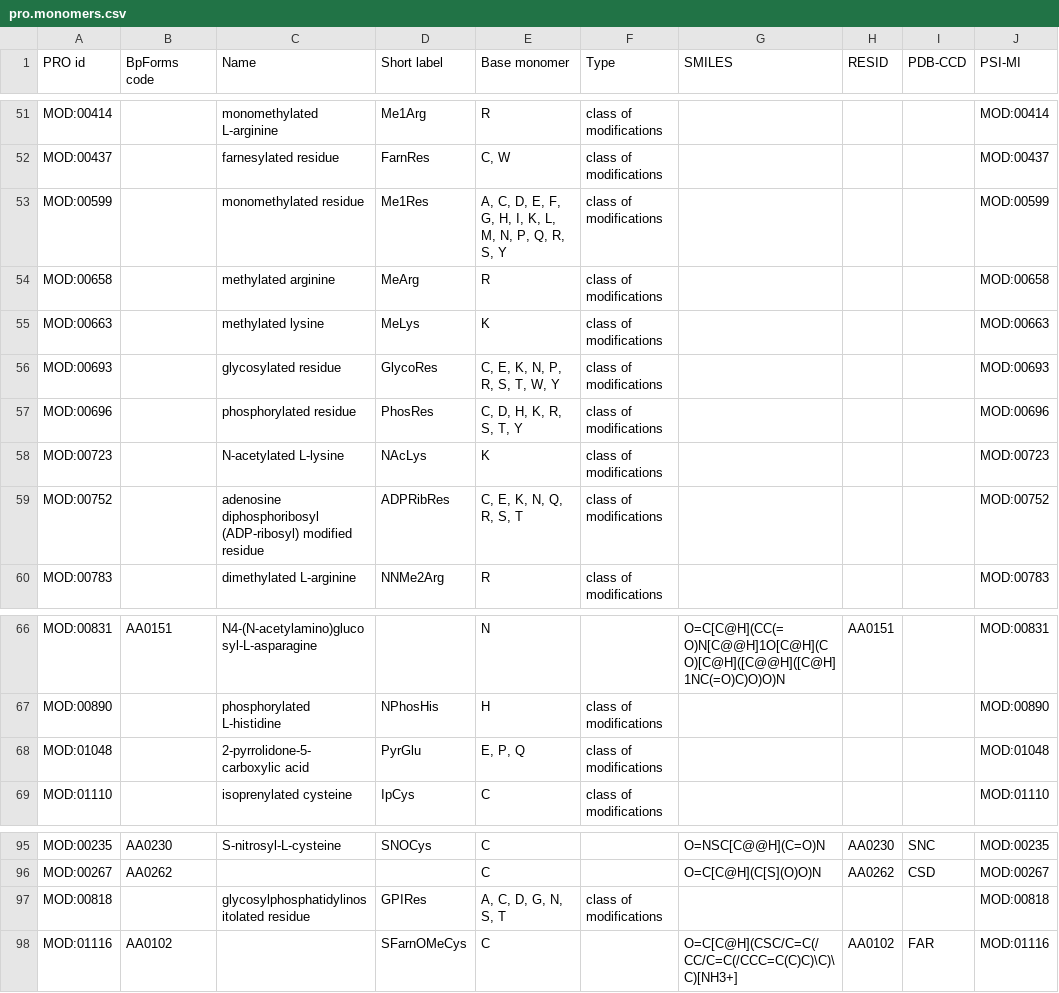
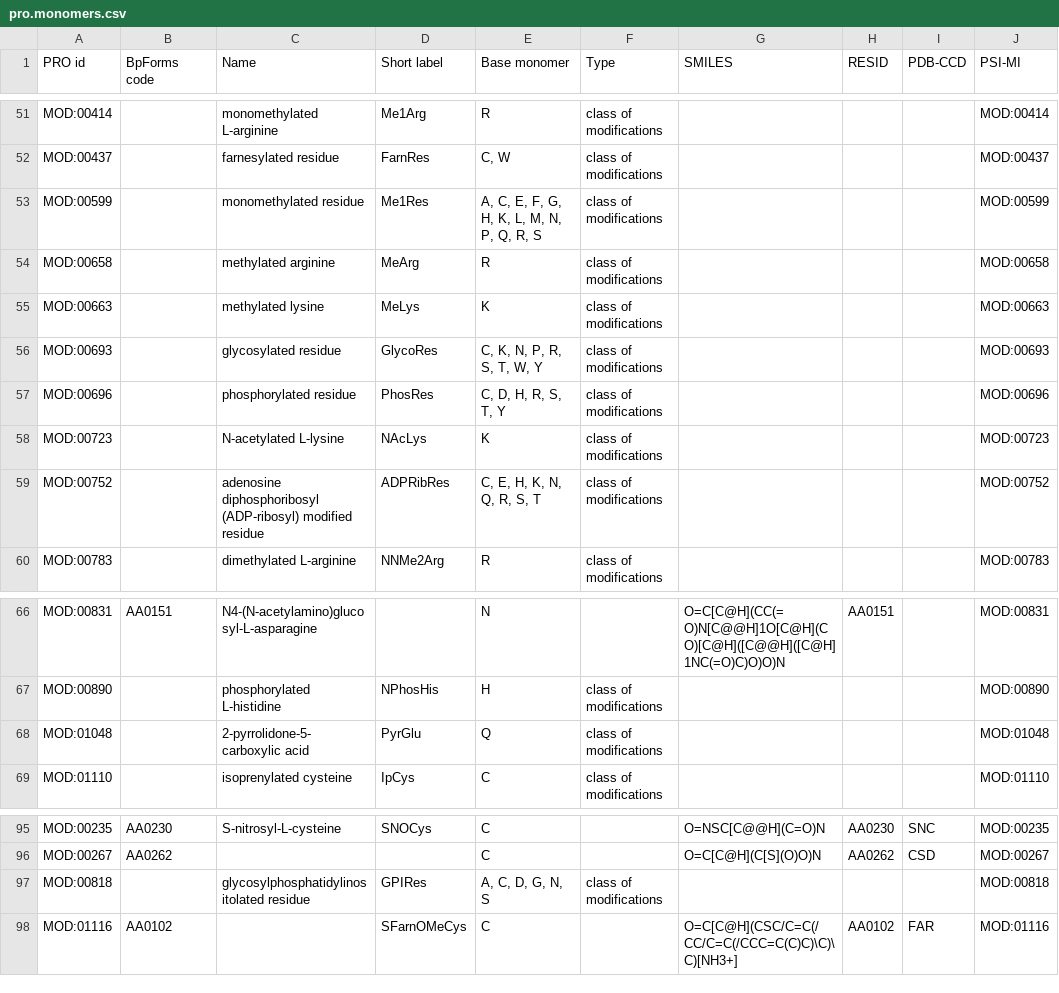
Before and after one commit to KarrLab/bpforms, a CSV file: examples/pro.monomers.csv, drawn as a sheet; only a part is shown, gaps mark what is left out; the diff names each change by its address in the sheet, - before the commit and + after, or states it on an @@ line.

Commit message:
removing hypothetical residues from PRO monomer list; annotating crosslinks in PRO entries

```diff
--- a/examples/pro.monomers.csv
+++ b/examples/pro.monomers.csv
-E53 (Base monomer): A, C, D, E, F, G, H, I, K, L, M, N, P, Q, R, S, Y
+E53 (Base monomer): A, C, E, F, G, H, K, L, M, N, P, Q, R, S
-E56 (Base monomer): C, E, K, N, P, R, S, T, W, Y
+E56 (Base monomer): C, K, N, P, R, S, T, W, Y
-E57 (Base monomer): C, D, H, K, R, S, T, Y
+E57 (Base monomer): C, D, H, R, S, T, Y
-E59 (Base monomer): C, E, K, N, Q, R, S, T
+E59 (Base monomer): C, E, H, K, N, Q, R, S, T
-E68 (Base monomer): E, P, Q
+E68 (Base monomer): Q
-E97 (Base monomer): A, C, D, G, N, S, T
+E97 (Base monomer): A, C, D, G, N, S
```
Also changed, not shown: 1 other file.
